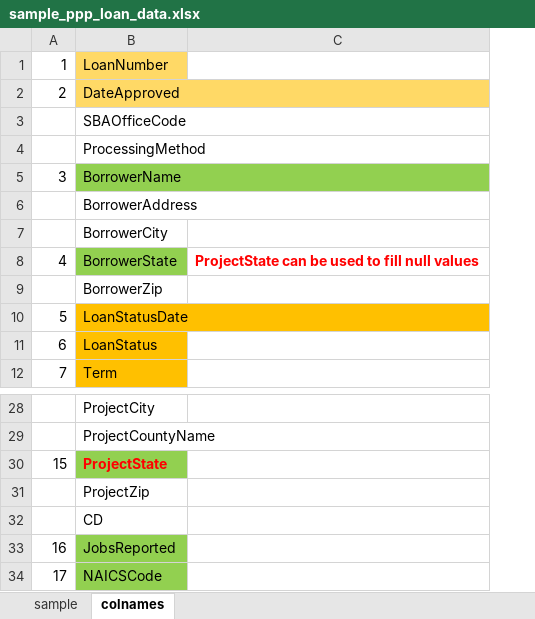
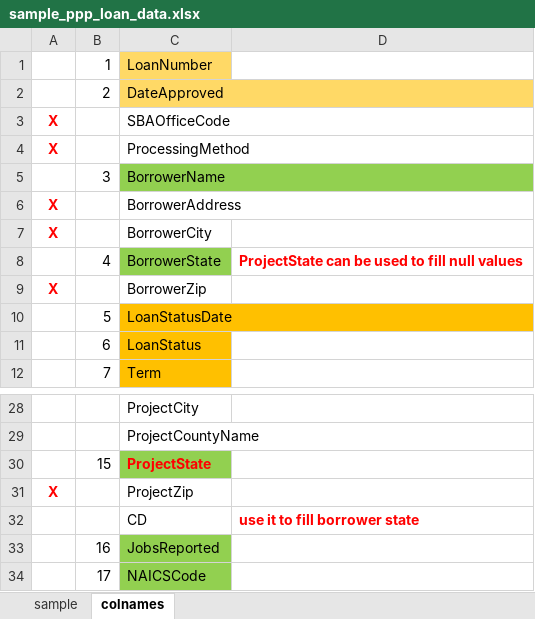
Before and after one commit to nsharma73/R_Data_Analysis, an Excel workbook: sample_ppp_loan_data.xlsx, sheet colnames, drawn as a sheet; only a part is shown, gaps mark what is left out; values as stored, in another font and other column widths than the file's, no borders; addresses are those after the commit; the diff names each change by its address in the sheet, - before the commit and + after, or states it on an @@ line.

Commit message:
updated data cleaning

```diff
--- a/sample_ppp_loan_data.xlsx (sheet colnames)
+++ b/sample_ppp_loan_data.xlsx (sheet colnames)
+column A, rows 3-9: X | X |  | X | X |  | X; row 31: X
-D32: (empty)
+D32: use it to fill borrower state
```
Also changed, not shown: 3 other files.
